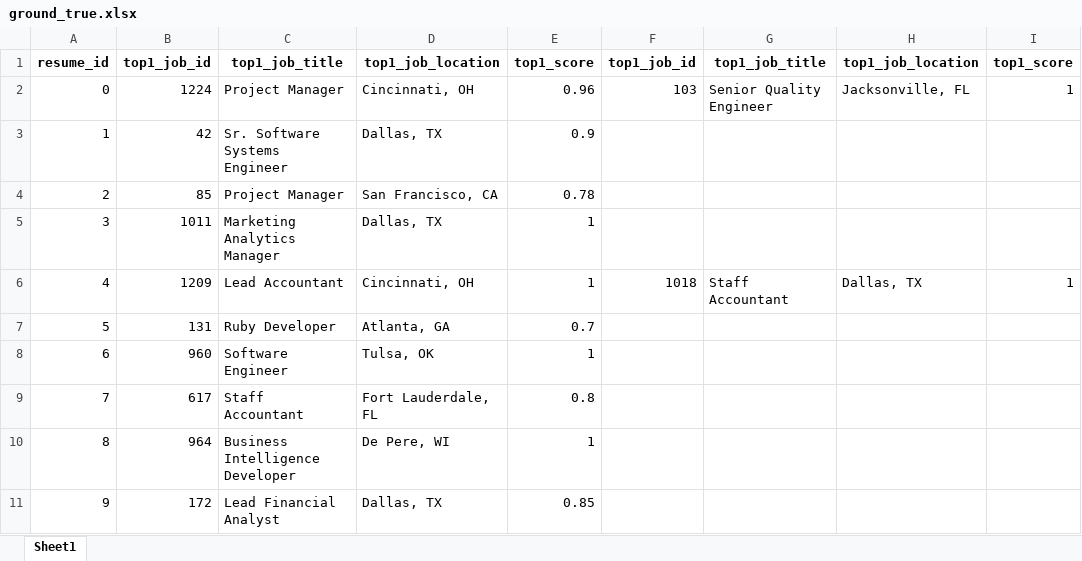
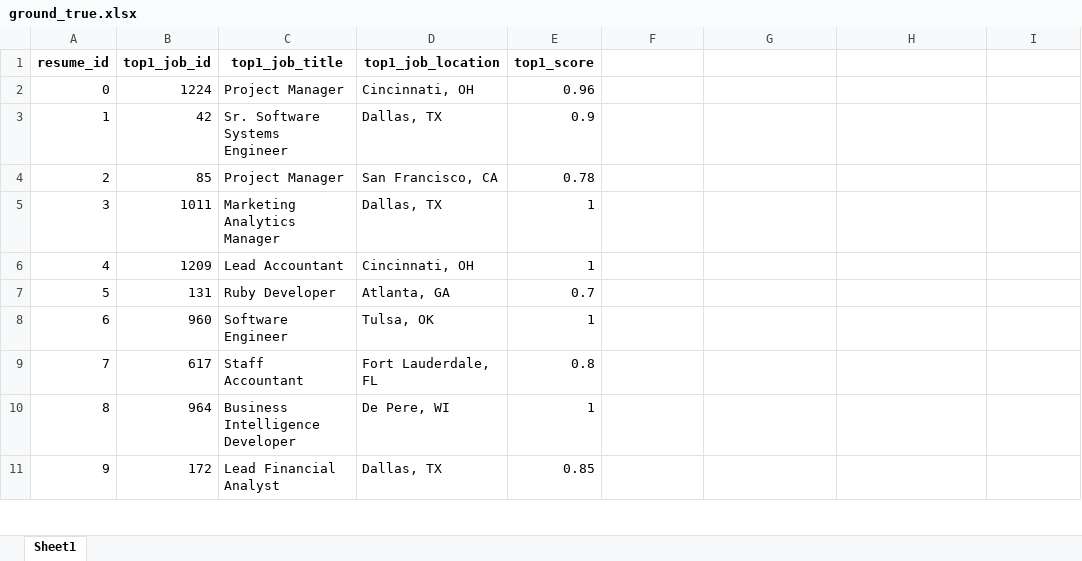
Before and after one commit to wujenny214/F25_NLP_Cross-Domain-Job-Matching, an Excel workbook: 5_checking_accuracy/ground_true.xlsx, sheet Sheet1, drawn as a sheet; only a part is shown; values as stored, in another font and other column widths than the file's, no borders; the diff names each change by its address in the sheet, - before the commit and + after, or states it on an @@ line.

Commit message:
update checking logic

```diff
--- a/5_checking_accuracy/ground_true.xlsx (sheet Sheet1)
+++ b/5_checking_accuracy/ground_true.xlsx (sheet Sheet1)
-F1: top1_job_id
+F1: (empty)
-G1: top1_job_title
+G1: (empty)
-H1: top1_job_location
+H1: (empty)
-I1: top1_score
+I1: (empty)
-F2: 103
+F2: (empty)
-G2: Senior Quality Engineer
+G2: (empty)
-H2: Jacksonville, FL
+H2: (empty)
-I2: 1
+I2: (empty)
-F6: 1018
+F6: (empty)
-G6: Staff Accountant
+G6: (empty)
-H6: Dallas, TX
+H6: (empty)
-I6: 1
+I6: (empty)
```
Also changed, not shown: 5 other files.
